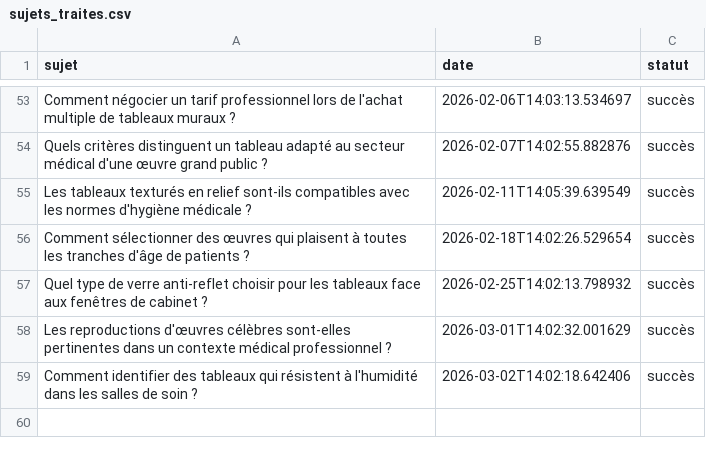
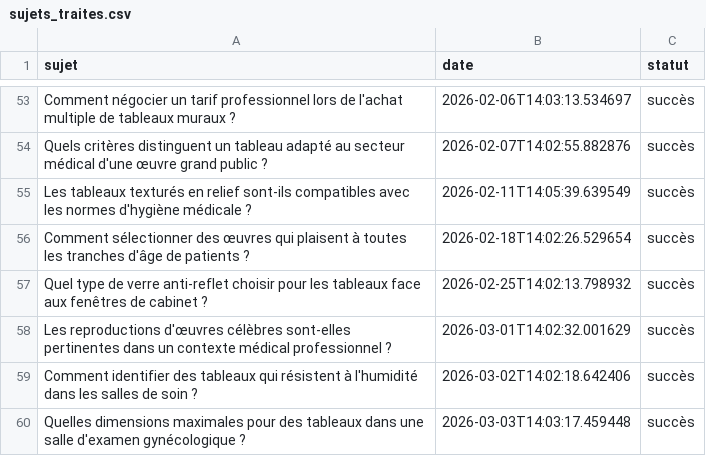
Before and after one commit to Metalosmose21/Cabinet-m-dical-2, a CSV file: sujets_traites.csv, drawn as a sheet; only a part is shown, gaps mark what is left out.

```diff
--- a/sujets_traites.csv
+++ b/sujets_traites.csv
@@ -59 +59,2 @@ Les reproductions d'œuvres célèbres sont-elles pertinentes dans un contexte m
 Comment identifier des tableaux qui résistent à l'humidité dans les salles de soin ?,2026-03-02T14:02:18.642406,succès
+Quelles dimensions maximales pour des tableaux dans une salle d'examen gynécologique ?,2026-03-03T14:03:17.459448,succès
```
Also changed, not shown: sujets.csv.
